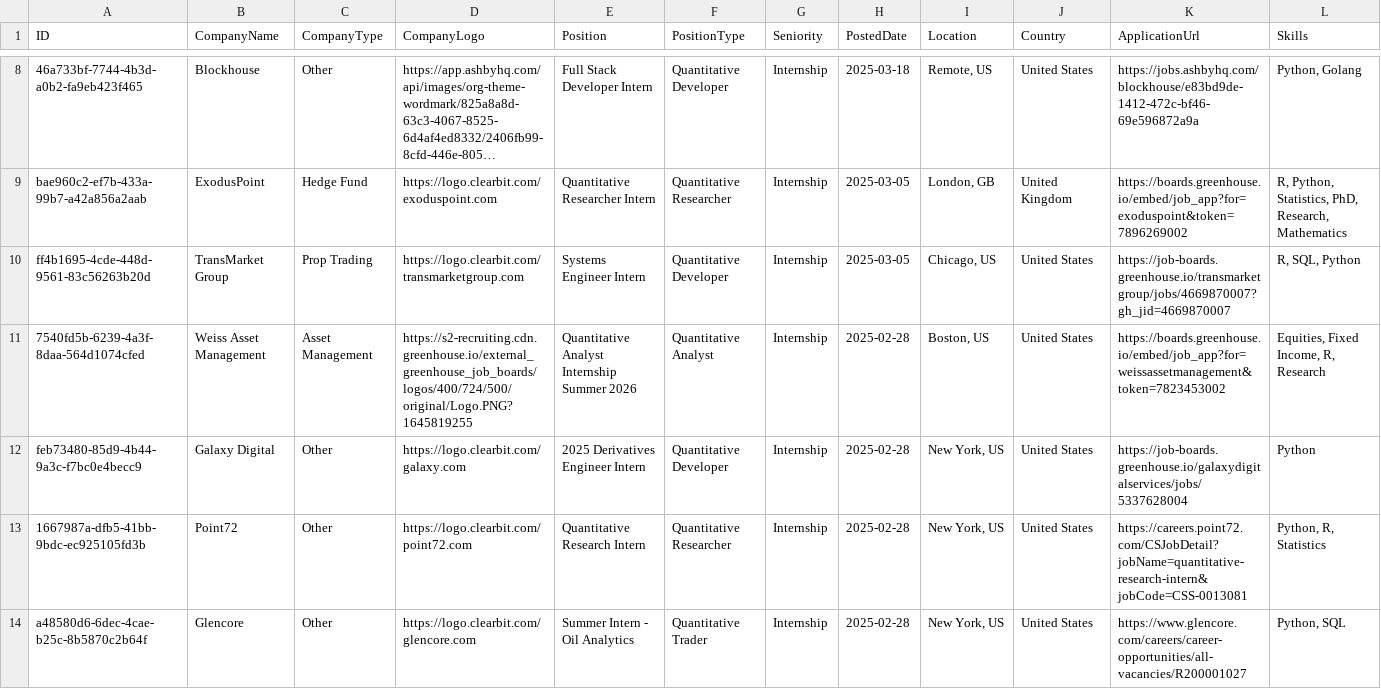
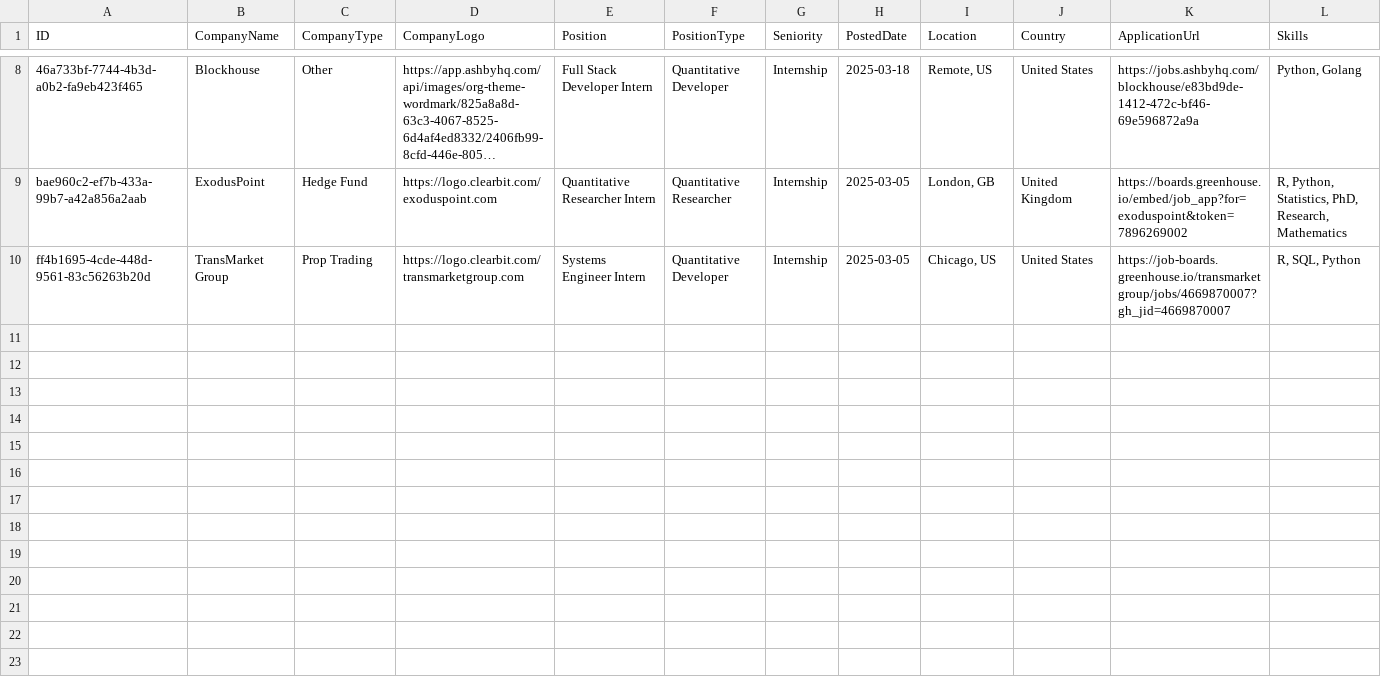
Before and after one commit to ibrahimmudassar/AutoOpenQuant, a CSV file: data.csv, drawn as a sheet; only a part is shown, gaps mark what is left out; long unchanged cells end in …; rows hold the shown columns only; the diff names each change by its address in the sheet, - before the commit and + after, or states it on an @@ line.

Commit message:
GitHub Actions Bot

```diff
--- a/data.csv
+++ b/data.csv
-row 11: 7540fd5b-6239-4a3f-8daa-564d1074cfed | Weiss Asset Management | Asset Management | https://s2-recruiting.cdn.greenhouse.io/external_greenhouse_job_boards/logos/400/724/500/original/Logo.PNG?1645819255 | Quantitative Analyst Internship Summer 2026 | Quantitative Analyst | Internship | 2025-02-28 | Boston, US | United States | https://boards.greenhouse.io/embed/job_app?for=weissassetmanagement&token=7823453002 | Equities, Fixed Income, R, Research
-row 12: feb73480-85d9-4b44-9a3c-f7bc0e4becc9 | Galaxy Digital | Other | https://logo.clearbit.com/galaxy.com | 2025 Derivatives Engineer Intern | Quantitative Developer | Internship | 2025-02-28 | New York, US | United States | https://job-boards.greenhouse.io/galaxydigitalservices/jobs/5337628004 | Python
-row 13: 1667987a-dfb5-41bb-9bdc-ec925105fd3b | Point72 | Other | https://logo.clearbit.com/point72.com | Quantitative Research Intern | Quantitative Researcher | Internship | 2025-02-28 | New York, US | United States | https://careers.point72.com/CSJobDetail?jobName=quantitative-research-intern&jobCode=CSS-0013081 | Python, R, Statistics
-row 14: a48580d6-6dec-4cae-b25c-8b5870c2b64f | Glencore | Other | https://logo.clearbit.com/glencore.com | Summer Intern - Oil Analytics | Quantitative Trader | Internship | 2025-02-28 | New York, US | United States | https://www.glencore.com/careers/career-opportunities/all-vacancies/R200001027 | Python, SQL
```
